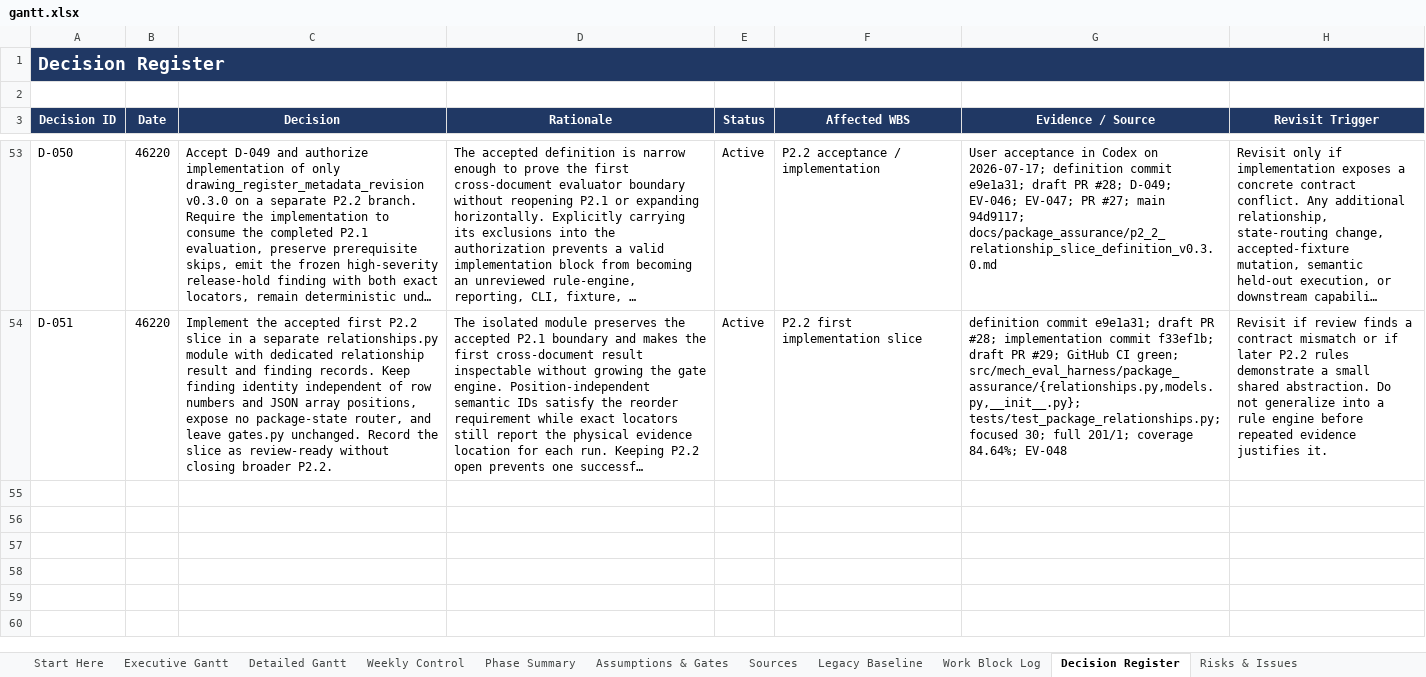
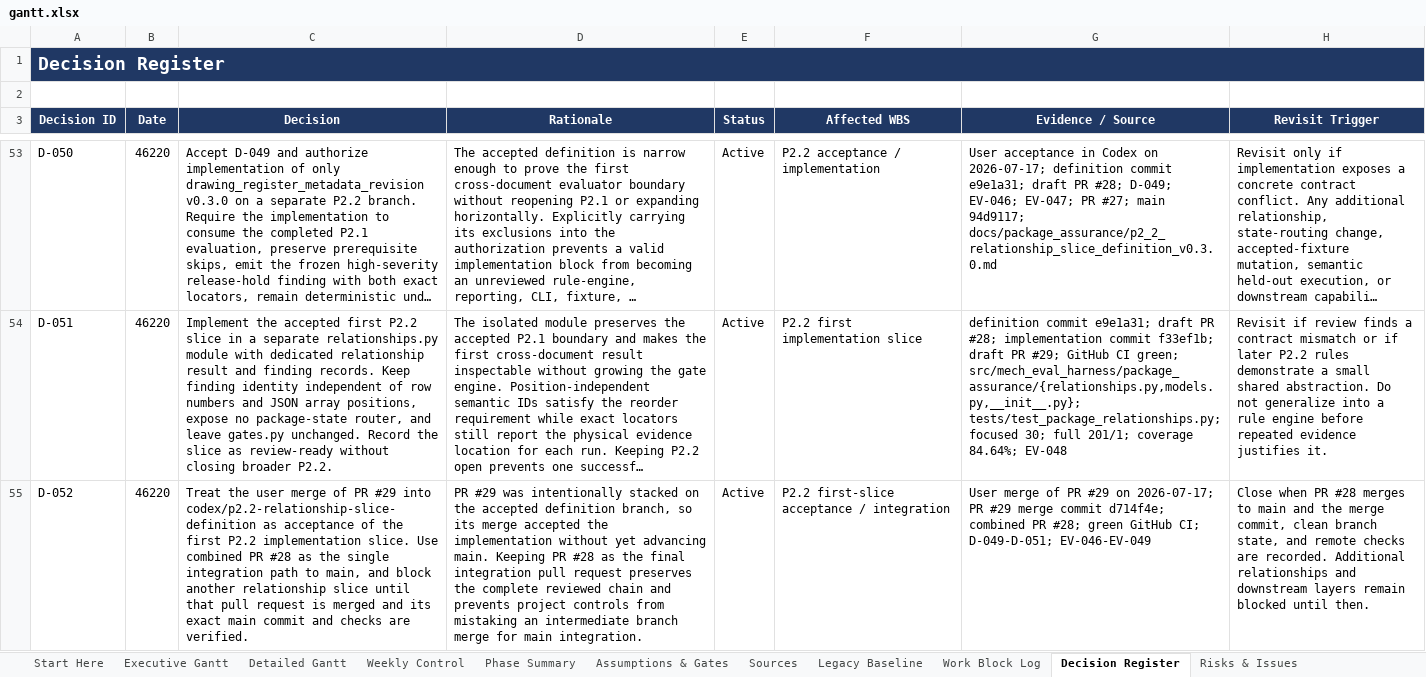
Before and after one commit to Jason-Jensen/mechanical-technical-document-evaluation-harness, an Excel workbook: gantt.xlsx, sheet Decision Register, drawn as a sheet; only a part is shown, gaps mark what is left out; long unchanged cells end in …; values as stored, in another font and other column widths than the file's, no borders; the diff names each change by its address in the sheet, - before the commit and + after, or states it on an @@ line.

Commit message:
Record P2.2 stacked integration state

```diff
--- a/gantt.xlsx (sheet Decision Register)
+++ b/gantt.xlsx (sheet Decision Register)
+row 55: D-052 | 46220 | Treat the user merge of PR #29 into codex/p2.2-relationship-slice-definition as acceptance of the first P2.2 implementation slice. Use combined PR #28 as the single integration path to main, and block another relationship slice until that pull request is merged and its exact main commit and checks are verified. | PR #29 was intentionally stacked on the accepted definition branch, so its merge accepted the implementation without yet advancing main. Keeping PR #28 as the final integration pull request preserves the complete reviewed chain and prevents project controls from mistaking an intermediate branch merge for main integration. | Active | P2.2 first-slice acceptance / integration | User merge of PR #29 on 2026-07-17; PR #29 merge commit d714f4e; combined PR #28; green GitHub CI; D-049-D-051; EV-046-EV-049 | Close when PR #28 merges to main and the merge commit, clean branch state, and remote checks are recorded. Additional relationships and downstream layers remain blocked until then.
```
Also changed, not shown: sheet Pilot Dashboard, sheet Evidence Register, sheet Start Here, sheet AI Context, sheet Pilot Gantt, charts or pictures, 3 other files.
